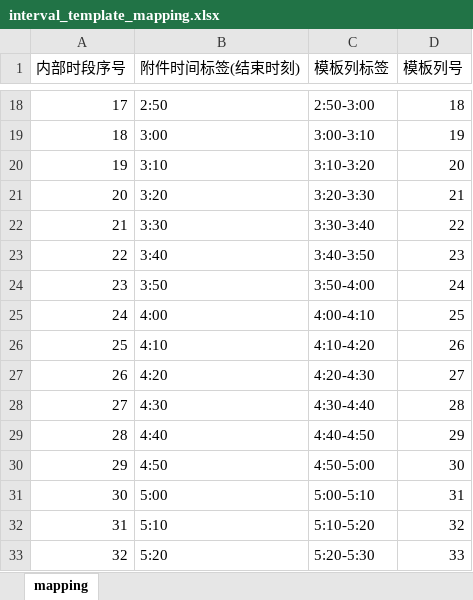
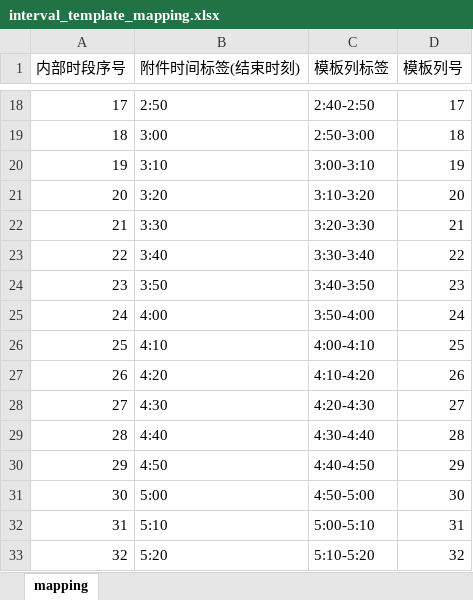
Before and after one commit to WWWwww-HHHhhh/2026_GS, an Excel workbook: All_Code/Q2/Results/Tables/interval_template_mapping.xlsx, sheet mapping, drawn as a sheet; only a part is shown, gaps mark what is left out; values as stored, in another font and other column widths than the file's, no borders; the diff covers the shown part only; the diff names each change by its address in the sheet, - before the commit and + after, or states it on an @@ line.

```diff
--- a/All_Code/Q2/Results/Tables/interval_template_mapping.xlsx (sheet mapping)
+++ b/All_Code/Q2/Results/Tables/interval_template_mapping.xlsx (sheet mapping)
-C18 (模板列标签): 2:50-3:00
+C18 (模板列标签): 2:40-2:50
-D18 (模板列号): 18
+D18 (模板列号): 17
-C19 (模板列标签): 3:00-3:10
+C19 (模板列标签): 2:50-3:00
-D19 (模板列号): 19
+D19 (模板列号): 18
-C20 (模板列标签): 3:10-3:20
+C20 (模板列标签): 3:00-3:10
-D20 (模板列号): 20
+D20 (模板列号): 19
-C21 (模板列标签): 3:20-3:30
+C21 (模板列标签): 3:10-3:20
-D21 (模板列号): 21
+D21 (模板列号): 20
-C22 (模板列标签): 3:30-3:40
+C22 (模板列标签): 3:20-3:30
-D22 (模板列号): 22
+D22 (模板列号): 21
-C23 (模板列标签): 3:40-3:50
+C23 (模板列标签): 3:30-3:40
-D23 (模板列号): 23
+D23 (模板列号): 22
-C24 (模板列标签): 3:50-4:00
+C24 (模板列标签): 3:40-3:50
-D24 (模板列号): 24
+D24 (模板列号): 23
-C25 (模板列标签): 4:00-4:10
+C25 (模板列标签): 3:50-4:00
-D25 (模板列号): 25
+D25 (模板列号): 24
-C26 (模板列标签): 4:10-4:20
+C26 (模板列标签): 4:00-4:10
-D26 (模板列号): 26
+D26 (模板列号): 25
-C27 (模板列标签): 4:20-4:30
+C27 (模板列标签): 4:10-4:20
-D27 (模板列号): 27
+D27 (模板列号): 26
-C28 (模板列标签): 4:30-4:40
+C28 (模板列标签): 4:20-4:30
-D28 (模板列号): 28
+D28 (模板列号): 27
-C29 (模板列标签): 4:40-4:50
+C29 (模板列标签): 4:30-4:40
-D29 (模板列号): 29
+D29 (模板列号): 28
-C30 (模板列标签): 4:50-5:00
+C30 (模板列标签): 4:40-4:50
-D30 (模板列号): 30
+D30 (模板列号): 29
-C31 (模板列标签): 5:00-5:10
+C31 (模板列标签): 4:50-5:00
-D31 (模板列号): 31
+D31 (模板列号): 30
-C32 (模板列标签): 5:10-5:20
+C32 (模板列标签): 5:00-5:10
-D32 (模板列号): 32
+D32 (模板列号): 31
-C33 (模板列标签): 5:20-5:30
+C33 (模板列标签): 5:10-5:20
-D33 (模板列号): 33
+D33 (模板列号): 32
```
Also changed, not shown: 256 edited cells elsewhere in this sheet, All_Code/Q2/Results/Tables/result2.xlsx, 10 other files.
